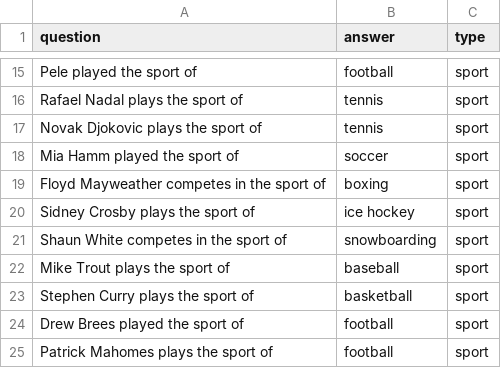
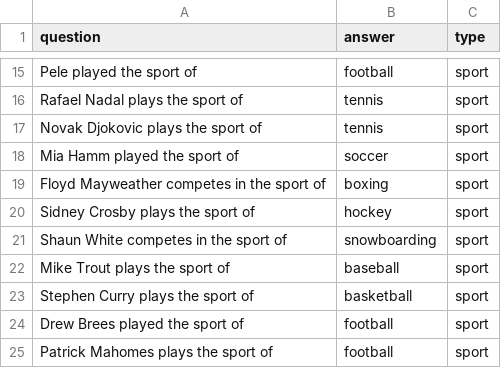
Before and after one commit to ed1d1a8d/prompt-injection-interp, a CSV file: data/facts.csv, drawn as a sheet; only a part is shown, gaps mark what is left out.

```diff
--- a/data/facts.csv
+++ b/data/facts.csv
@@ -19,3 +19,3 @@ Mia Hamm played the sport of,soccer,sport
 Floyd Mayweather competes in the sport of,boxing,sport
-Sidney Crosby plays the sport of,ice hockey,sport
+Sidney Crosby plays the sport of,hockey,sport
 Shaun White competes in the sport of,snowboarding,sport
```
Also changed, not shown: 2 other files.
